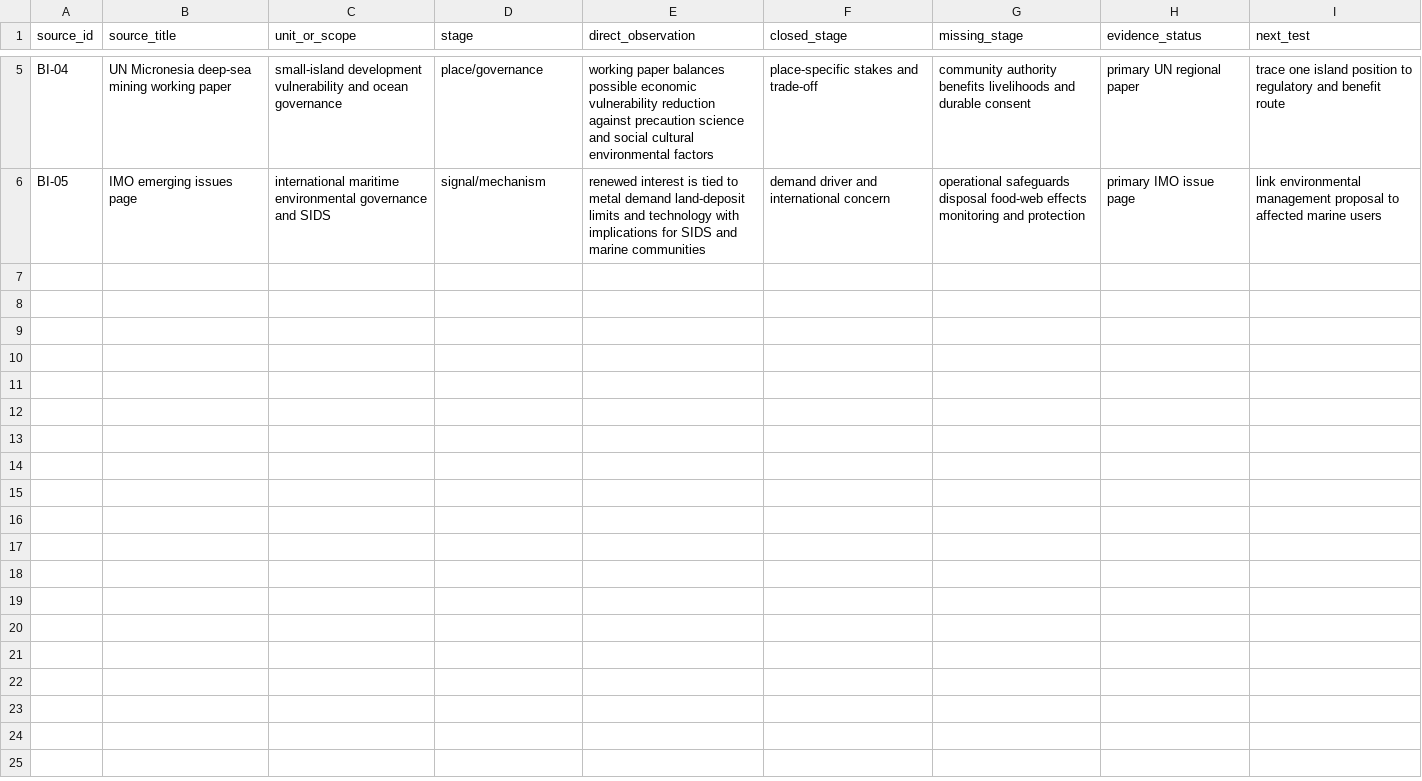
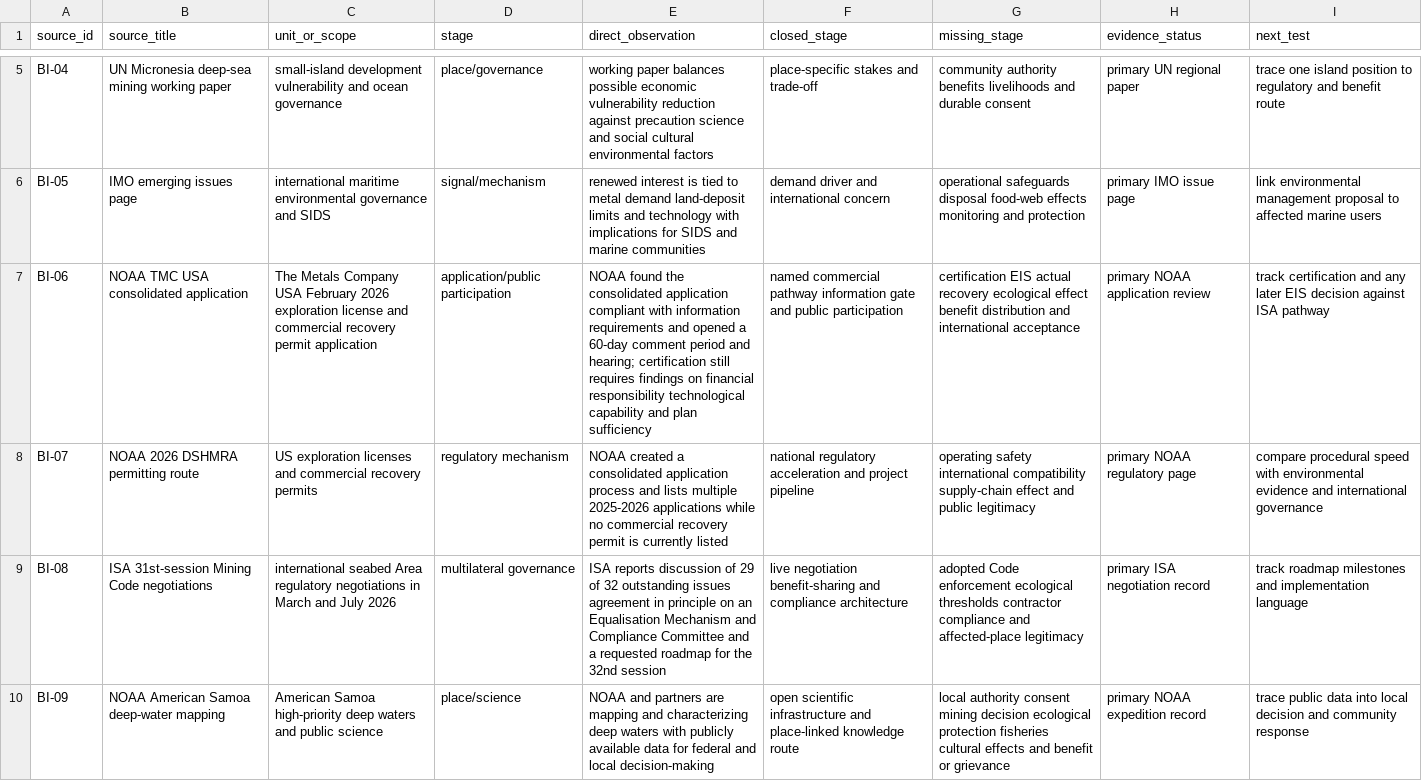
Before and after one commit to mehtama1234/cultural-geopolitical-theme-mining, a CSV file: analysis/ROTATION-BI-DEEP-SEABED-MINING-OCEAN-GOVERNANCE-LEGITIMACY-2026-10-29.csv, drawn as a sheet; only a part is shown, gaps mark what is left out; the diff names each change by its address in the sheet, - before the commit and + after, or states it on an @@ line.

Commit message:
Deepen deep seabed mining governance evidence

```diff
--- a/analysis/ROTATION-BI-DEEP-SEABED-MINING-OCEAN-GOVERNANCE-LEGITIMACY-2026-10-29.csv
+++ b/analysis/ROTATION-BI-DEEP-SEABED-MINING-OCEAN-GOVERNANCE-LEGITIMACY-2026-10-29.csv
+row 7: BI-06 | NOAA TMC USA consolidated application | The Metals Company USA February 2026 exploration license and commercial recovery permit application | application/public participation | NOAA found the consolidated application compliant with information requirements and opened a 60-day comment period and hearing; certification still requires findings on financial responsibility technological capability and plan sufficiency | named commercial pathway information gate and public participation | certification EIS actual recovery ecological effect benefit distribution and international acceptance | primary NOAA application review | track certification and any later EIS decision against ISA pathway
+row 8: BI-07 | NOAA 2026 DSHMRA permitting route | US exploration licenses and commercial recovery permits | regulatory mechanism | NOAA created a consolidated application process and lists multiple 2025-2026 applications while no commercial recovery permit is currently listed | national regulatory acceleration and project pipeline | operating safety international compatibility supply-chain effect and public legitimacy | primary NOAA regulatory page | compare procedural speed with environmental evidence and international governance
+row 9: BI-08 | ISA 31st-session Mining Code negotiations | international seabed Area regulatory negotiations in March and July 2026 | multilateral governance | ISA reports discussion of 29 of 32 outstanding issues agreement in principle on an Equalisation Mechanism and Compliance Committee and a requested roadmap for the 32nd session | live negotiation benefit-sharing and compliance architecture | adopted Code enforcement ecological thresholds contractor compliance and affected-place legitimacy | primary ISA negotiation record | track roadmap milestones and implementation language
+row 10: BI-09 | NOAA American Samoa deep-water mapping | American Samoa high-priority deep waters and public science | place/science | NOAA and partners are mapping and characterizing deep waters with publicly available data for federal and local decision-making | open scientific infrastructure and place-linked knowledge route | local authority consent mining decision ecological protection fisheries cultural effects and benefit or grievance | primary NOAA expedition record | trace public data into local decision and community response
```
Also changed, not shown: 3 other files.
